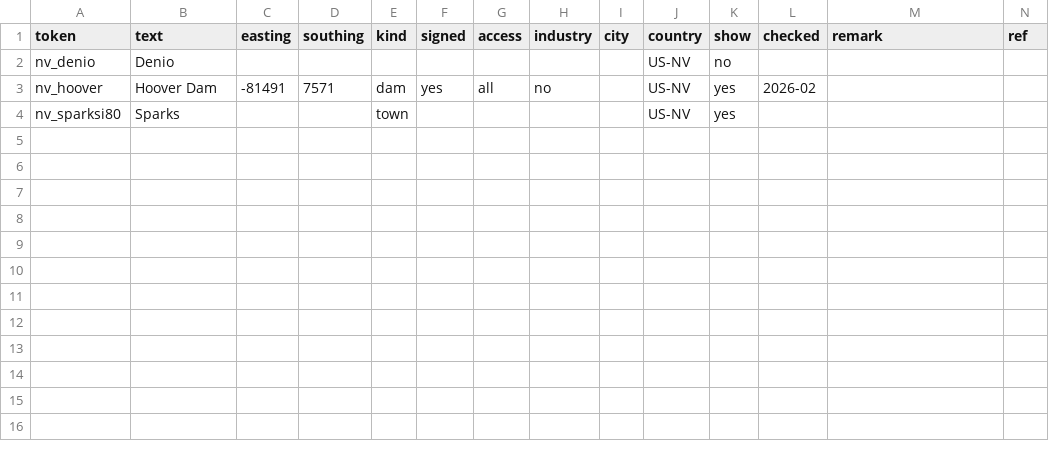
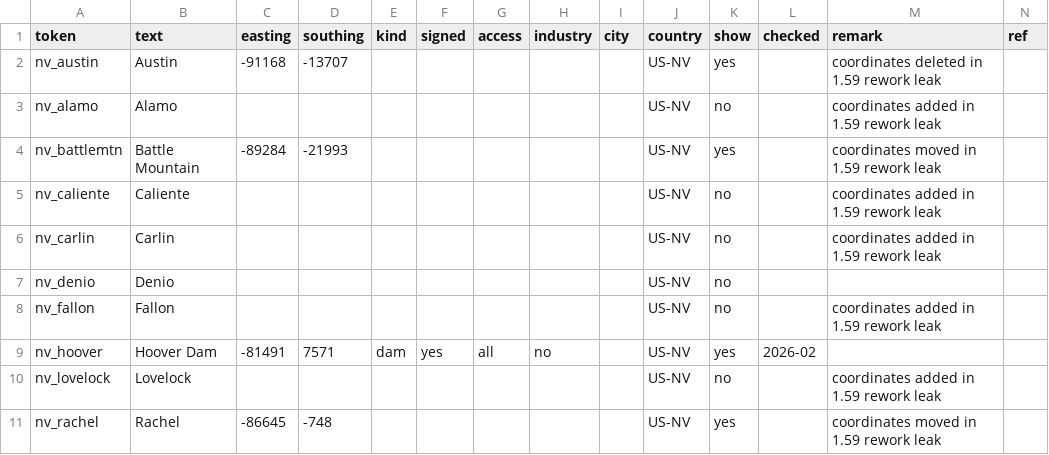
Before and after one commit to nautofon/ats-towns, a CSV file: US/US-NV.csv, drawn as a sheet; removed rows and columns are numbered as before the commit, all else as after; the diff names each change by its address in the sheet, - before the commit and + after, or states it on an @@ line.

```diff
--- a/US/US-NV.csv
+++ b/US/US-NV.csv
+row 2: nv_austin | Austin | -91168 | -13707 |  |  |  |  |  | US-NV | yes |  | coordinates deleted in 1.59 rework leak
+row 3: nv_alamo | Alamo |  |  |  |  |  |  |  | US-NV | no |  | coordinates added in 1.59 rework leak
+row 4: nv_battlemtn | Battle Mountain | -89284 | -21993 |  |  |  |  |  | US-NV | yes |  | coordinates moved in 1.59 rework leak
+row 5: nv_caliente | Caliente |  |  |  |  |  |  |  | US-NV | no |  | coordinates added in 1.59 rework leak
+row 6: nv_carlin | Carlin |  |  |  |  |  |  |  | US-NV | no |  | coordinates added in 1.59 rework leak
+row 8: nv_fallon | Fallon |  |  |  |  |  |  |  | US-NV | no |  | coordinates added in 1.59 rework leak
-row 4: nv_sparksi80 | Sparks |  |  | town |  |  |  |  | US-NV | yes
+row 10: nv_lovelock | Lovelock |  |  |  |  |  |  |  | US-NV | no |  | coordinates added in 1.59 rework leak
+row 11: nv_rachel | Rachel | -86645 | -748 |  |  |  |  |  | US-NV | yes |  | coordinates moved in 1.59 rework leak
```
Also changed, not shown: US/US-MO.csv, US/US-NM.csv, 2 other files.
